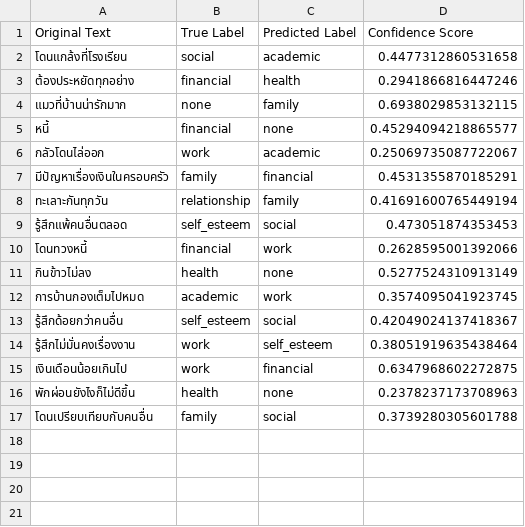
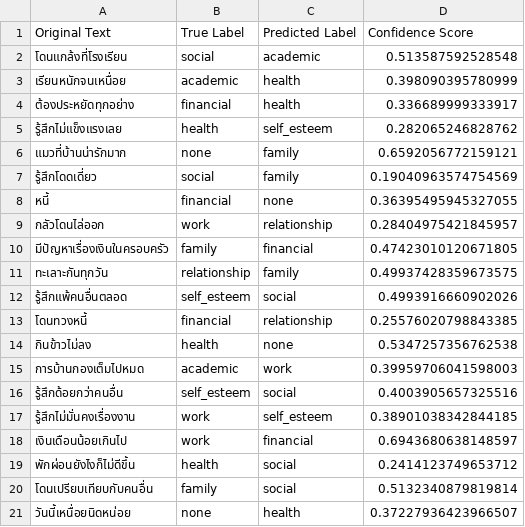
Before and after one commit to meen04045-hash/liff-app, a CSV file: evaluation/error_analysis/problem_errors.csv, drawn as a sheet.

```diff
--- a/evaluation/error_analysis/problem_errors.csv
+++ b/evaluation/error_analysis/problem_errors.csv
@@ -1,17 +1,21 @@
 Original Text,True Label,Predicted Label,Confidence Score
-โดนแกล้งที่โรงเรียน,social,academic,0.4477312860531658
-ต้องประหยัดทุกอย่าง,financial,health,0.2941866816447246
-แมวที่บ้านน่ารักมาก,none,family,0.6938029853132115
-หนี้,financial,none,0.45294094218865577
-กลัวโดนไล่ออก,work,academic,0.25069735087722067
-มีปัญหาเรื่องเงินในครอบครัว,family,financial,0.4531355870185291
-ทะเลาะกันทุกวัน,relationship,family,0.41691600765449194
-รู้สึกแพ้คนอื่นตลอด,self_esteem,social,0.473051874353453
-โดนทวงหนี้,financial,work,0.2628595001392066
-กินข้าวไม่ลง,health,none,0.5277524310913149
-การบ้านกองเต็มไปหมด,academic,work,0.3574095041923745
-รู้สึกด้อยกว่าคนอื่น,self_esteem,social,0.42049024137418367
-รู้สึกไม่มั่นคงเรื่องงาน,work,self_esteem,0.38051919635438464
-เงินเดือนน้อยเกินไป,work,financial,0.6347968602272875
-พักผ่อนยังไงก็ไม่ดีขึ้น,health,none,0.2378237173708963
-โดนเปรียบเทียบกับคนอื่น,family,social,0.3739280305601788
+โดนแกล้งที่โรงเรียน,social,academic,0.513587592528548
+เรียนหนักจนเหนื่อย,academic,health,0.398090395780999
+ต้องประหยัดทุกอย่าง,financial,health,0.336689999333917
+รู้สึกไม่แข็งแรงเลย,health,self_esteem,0.282065246828762
+แมวที่บ้านน่ารักมาก,none,family,0.6592056772159121
+รู้สึกโดดเดี่ยว,social,family,0.19040963574754569
+หนี้,financial,none,0.36395495945327055
+กลัวโดนไล่ออก,work,relationship,0.28404975421845957
+มีปัญหาเรื่องเงินในครอบครัว,family,financial,0.47423010120671805
+ทะเลาะกันทุกวัน,relationship,family,0.49937428359673575
+รู้สึกแพ้คนอื่นตลอด,self_esteem,social,0.4993916660902026
+โดนทวงหนี้,financial,relationship,0.25576020798843385
+กินข้าวไม่ลง,health,none,0.5347257356762538
+การบ้านกองเต็มไปหมด,academic,work,0.39959706041598003
+รู้สึกด้อยกว่าคนอื่น,self_esteem,social,0.4003905657325516
+รู้สึกไม่มั่นคงเรื่องงาน,work,self_esteem,0.38901038342844185
+เงินเดือนน้อยเกินไป,work,financial,0.6943680638148597
+พักผ่อนยังไงก็ไม่ดีขึ้น,health,social,0.2414123749653712
+โดนเปรียบเทียบกับคนอื่น,family,social,0.5132340879819814
+วันนี้เหนื่อยนิดหน่อย,none,health,0.37227936423966507
```
Also changed, not shown: evaluation/error_analysis/conversation_style_errors.csv, evaluation/error_analysis/emotion_errors.csv, 22 other files.
